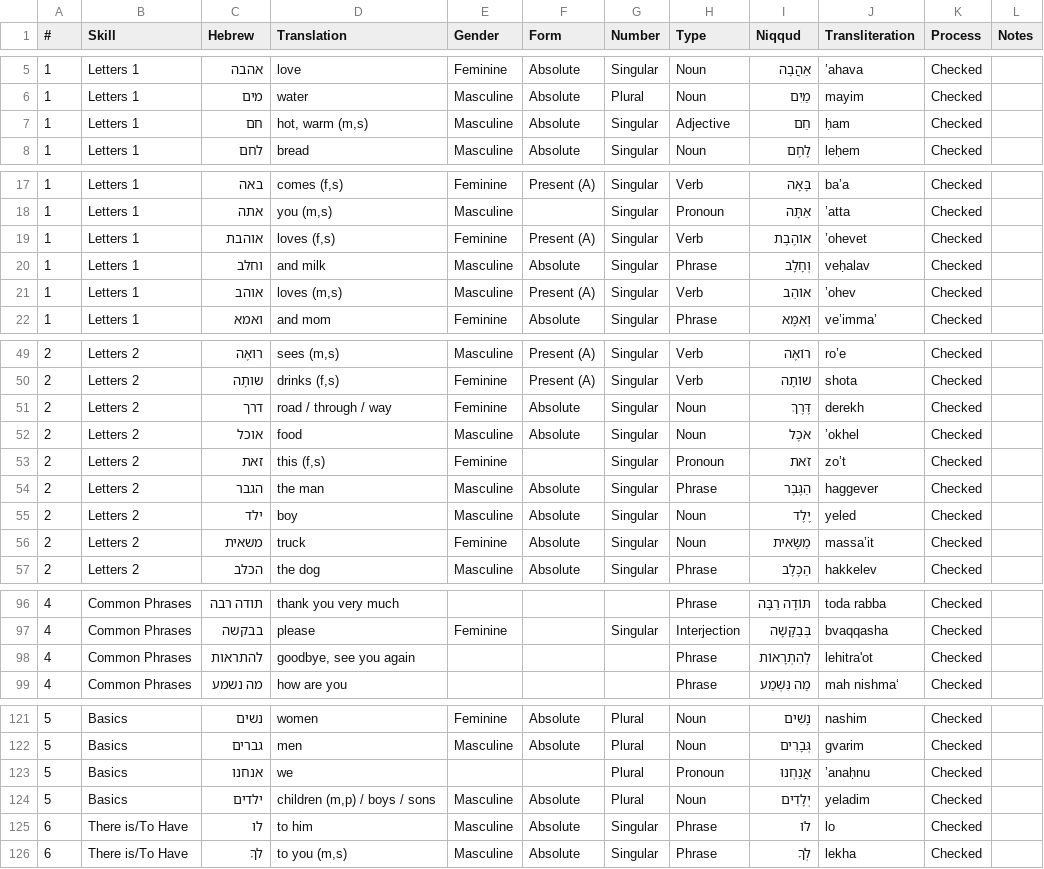
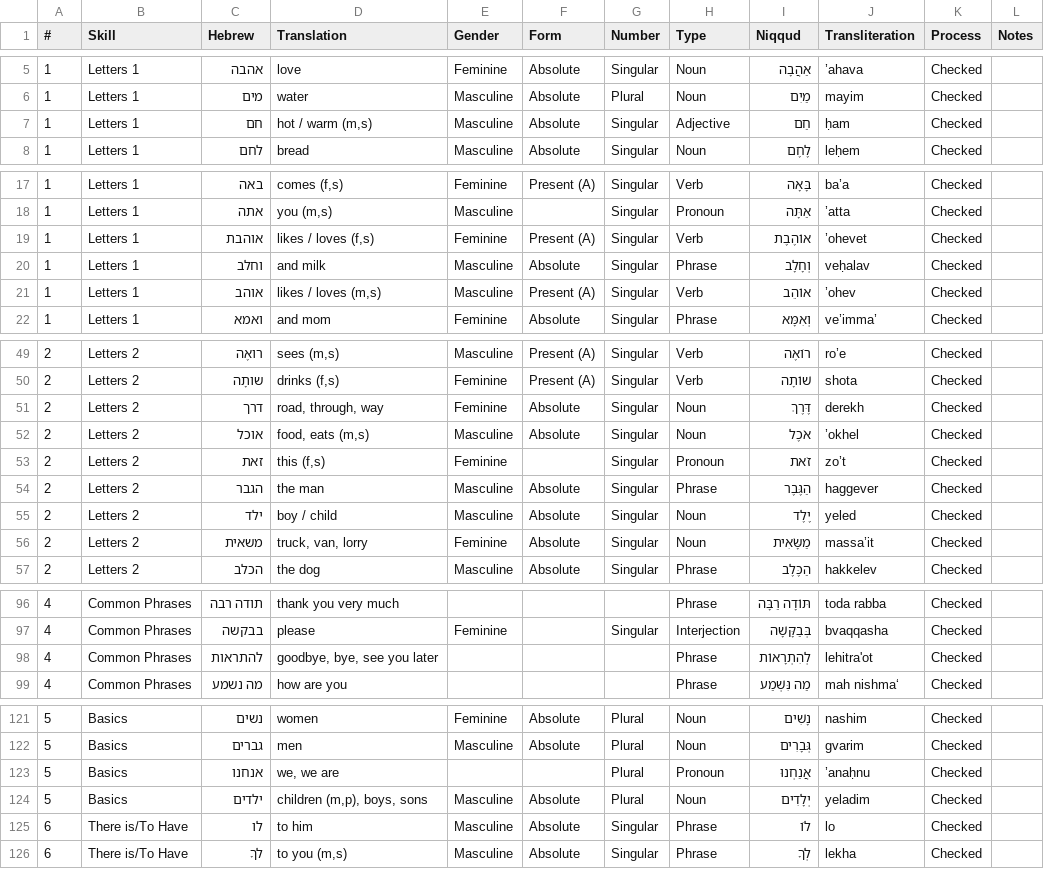
Before and after one commit to JacobWeinbren/Mochi-Hebrew-Duolingo, a CSV file: Duolingo Hebrew Vocab COMPLETE - Words.csv, drawn as a sheet; only a part is shown, gaps mark what is left out; the diff covers the shown part only.

```diff
--- a/Duolingo Hebrew Vocab COMPLETE - Words.csv
+++ b/Duolingo Hebrew Vocab COMPLETE - Words.csv
@@ -6,3 +6,3 @@
 1,Letters 1,מים,water,Masculine,Absolute,Plural,Noun,מַיִם,mayim,Checked,
-1,Letters 1,חם,"hot, warm (m,s)",Masculine,Absolute,Singular,Adjective,חַם,ḥam,Checked,
+1,Letters 1,חם,"hot / warm (m,s)",Masculine,Absolute,Singular,Adjective,חַם,ḥam,Checked,
 1,Letters 1,לחם,bread,Masculine,Absolute,Singular,Noun,לֶחֶם,leḥem,Checked,
@@ -18,5 +18,5 @@
 1,Letters 1,אתה,"you (m,s)",Masculine,,Singular,Pronoun,אַתָּה,’atta,Checked,
-1,Letters 1,אוהבת,"loves (f,s)",Feminine,Present (A),Singular,Verb,אוֹהֶבֶת,’ohevet,Checked,
+1,Letters 1,אוהבת,"likes / loves (f,s)",Feminine,Present (A),Singular,Verb,אוֹהֶבֶת,’ohevet,Checked,
 1,Letters 1,וחלב,and milk,Masculine,Absolute,Singular,Phrase,וְחָלָב,veḥalav,Checked,
-1,Letters 1,אוהב,"loves (m,s)",Masculine,Present (A),Singular,Verb,אוֹהֵב,’ohev,Checked,
+1,Letters 1,אוהב,"likes / loves (m,s)",Masculine,Present (A),Singular,Verb,אוֹהֵב,’ohev,Checked,
 1,Letters 1,ואמא,and mom,Feminine,Absolute,Singular,Phrase,וְאִמָּא,ve’imma’,Checked,
@@ -50,8 +50,8 @@
 2,Letters 2,שותָה,"drinks (f,s)",Feminine,Present (A),Singular,Verb,שׁוֹתָה,shota,Checked,
-2,Letters 2,דרך,road / through / way,Feminine,Absolute,Singular,Noun,דֶּרֶךְ,derekh,Checked,
-2,Letters 2,אוכל,food,Masculine,Absolute,Singular,Noun,אֹכֶל,’okhel,Checked,
+2,Letters 2,דרך,"road, through, way",Feminine,Absolute,Singular,Noun,דֶּרֶךְ,derekh,Checked,
+2,Letters 2,אוכל,"food, eats (m,s)",Masculine,Absolute,Singular,Noun,אֹכֶל,’okhel,Checked,
 2,Letters 2,זאת,"this (f,s)",Feminine,,Singular,Pronoun,זֹאת,zo’t,Checked,
 2,Letters 2,הגבר,the man,Masculine,Absolute,Singular,Phrase,הַגֶּבֶר,haggever,Checked,
-2,Letters 2,ילד,boy,Masculine,Absolute,Singular,Noun,יֶלֶד,yeled,Checked,
-2,Letters 2,משאית,truck,Feminine,Absolute,Singular,Noun,מַשָּׂאִית,massa’it,Checked,
+2,Letters 2,ילד,boy / child,Masculine,Absolute,Singular,Noun,יֶלֶד,yeled,Checked,
+2,Letters 2,משאית,"truck, van, lorry",Feminine,Absolute,Singular,Noun,מַשָּׂאִית,massa’it,Checked,
 2,Letters 2,הכלב,the dog,Masculine,Absolute,Singular,Phrase,הַכֶּלֶב,hakkelev,Checked,
@@ -97,3 +97,3 @@
 4,Common Phrases,בבקשה,please,Feminine,,Singular,Interjection,בְּבַקָּשָׁה,bvaqqasha,Checked,
-4,Common Phrases,להתראות,"goodbye, see you again",,,,Phrase,לְהִתְרָאוֹת,lehitra'ot,Checked,
+4,Common Phrases,להתראות,"goodbye, bye, see you later",,,,Phrase,לְהִתְרָאוֹת,lehitra'ot,Checked,
 4,Common Phrases,מה נשמע,how are you,,,,Phrase,מַה נִּשְׁמַע,mah nishma‘,Checked,
@@ -122,4 +122,4 @@
 5,Basics,גברים,men,Masculine,Absolute,Plural,Noun,גְּבָרִים,gvarim,Checked,
-5,Basics,אנחנו,we,,,Plural,Pronoun,אֲנַחְנוּ,’anaḥnu,Checked,
-5,Basics,ילדים,"children (m,p) / boys / sons",Masculine,Absolute,Plural,Noun,יְלָדִים,yeladim,Checked,
+5,Basics,אנחנו,"we, we are",,,Plural,Pronoun,אֲנַחְנוּ,’anaḥnu,Checked,
+5,Basics,ילדים,"children (m,p), boys, sons",Masculine,Absolute,Plural,Noun,יְלָדִים,yeladim,Checked,
 6,There is/To Have,לו,to him,Masculine,Absolute,Singular,Phrase,לוֹ,lo,Checked,
```
Also changed, not shown: 1 added row and 30 edited cells elsewhere in this file, 3 other files.
